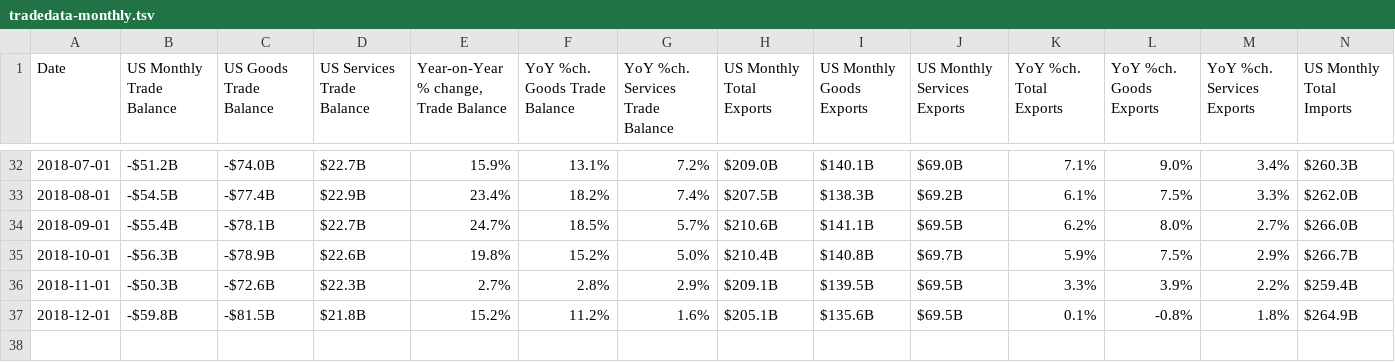
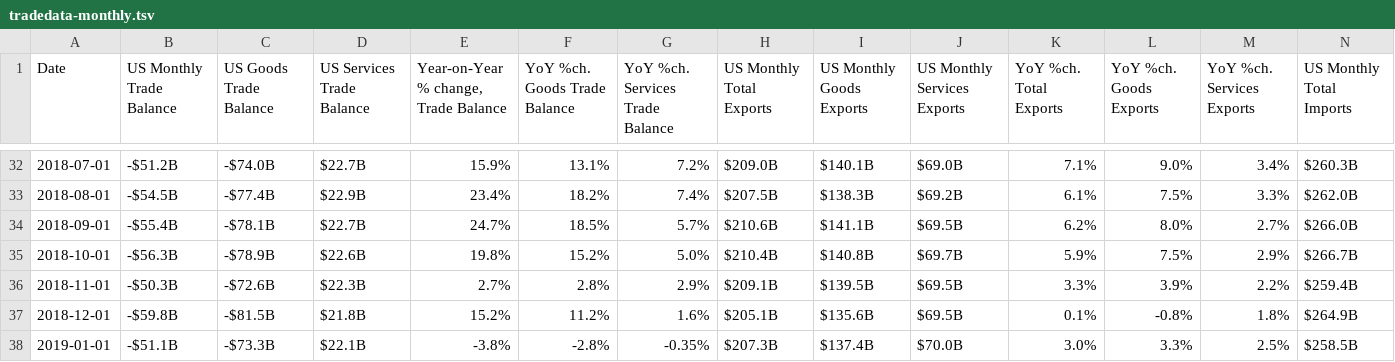
Before and after one commit to prosperousamerica/tradedatabase, a TSV file: data/tradedata-monthly.tsv, drawn as a sheet; only a part is shown, gaps mark what is left out; rows hold the shown columns only; the diff names each change by its address in the sheet, - before the commit and + after, or states it on an @@ line.

Commit message:
Update monthly data for March 28

```diff
--- a/data/tradedata-monthly.tsv
+++ b/data/tradedata-monthly.tsv
+row 38: 2019-01-01 | -$51.1B | -$73.3B | $22.1B | -3.8% | -2.8% | -0.35% | $207.3B | $137.4B | $70.0B | 3.0% | 3.3% | 2.5% | $258.5B
```
